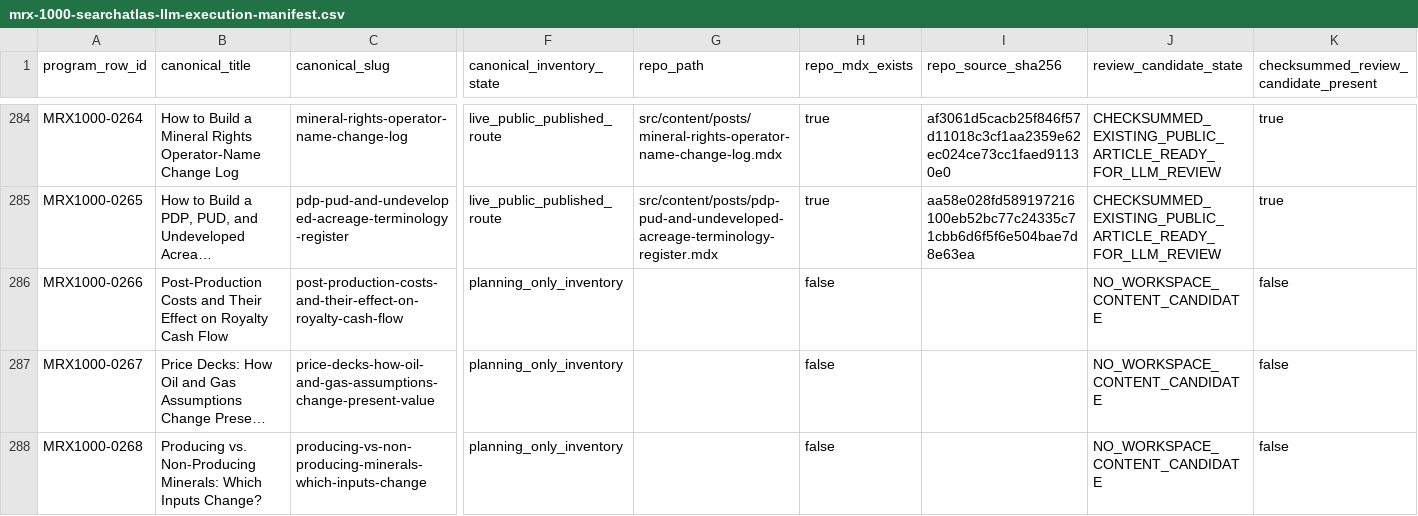
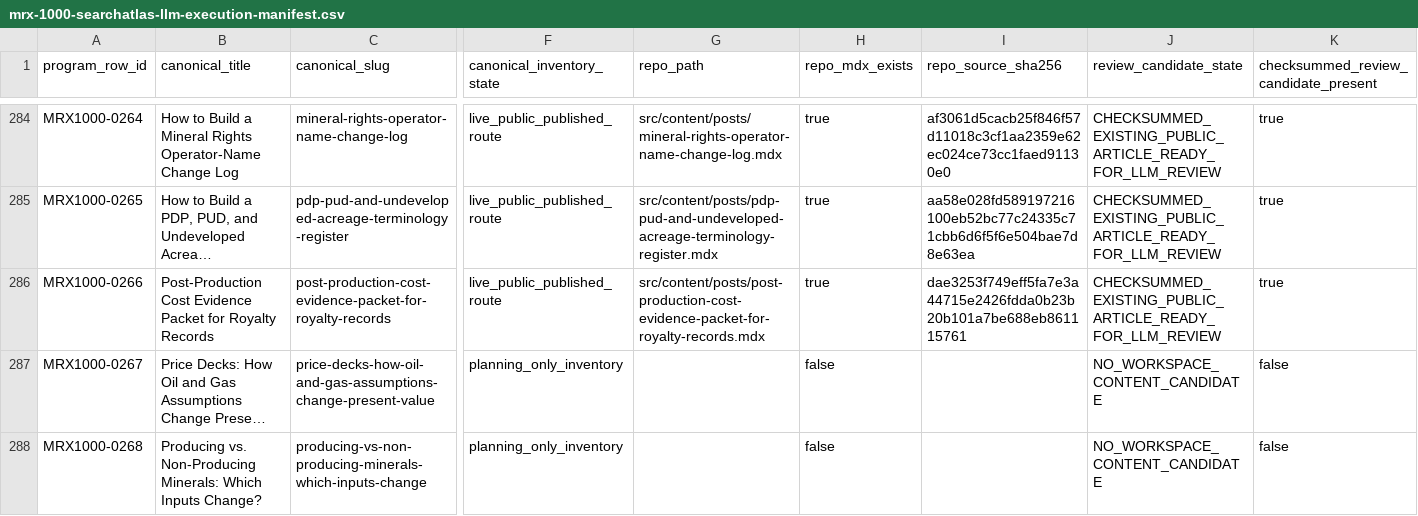
Before and after one commit to underwriter-MXC/mrx, a CSV file: config/mrx-1000-searchatlas-llm-execution-manifest.csv, drawn as a sheet; only a part is shown, gaps mark what is left out; long unchanged cells end in …; the diff covers the shown part only; the diff names each change by its address in the sheet, - before the commit and + after, or states it on an @@ line.

Commit message:
feat(content): publish MRX1000 article 161

```diff
--- a/config/mrx-1000-searchatlas-llm-execution-manifest.csv
+++ b/config/mrx-1000-searchatlas-llm-execution-manifest.csv
-B286 (canonical_title): Post-Production Costs and Their Effect on Royalty Cash Flow
+B286 (canonical_title): Post-Production Cost Evidence Packet for Royalty Records
-C286 (canonical_slug): post-production-costs-and-their-effect-on-royalty-cash-flow
+C286 (canonical_slug): post-production-cost-evidence-packet-for-royalty-records
-F286 (canonical_inventory_state): planning_only_inventory
+F286 (canonical_inventory_state): live_public_published_route
-G286 (repo_path): (empty)
+G286 (repo_path): src/content/posts/post-production-cost-evidence-packet-for-royalty-records.mdx
-H286 (repo_mdx_exists): false
+H286 (repo_mdx_exists): true
-I286 (repo_source_sha256): (empty)
+I286 (repo_source_sha256): dae3253f749eff5fa7e3a44715e2426fdda0b23b20b101a7be688eb861115761
-J286 (review_candidate_state): NO_WORKSPACE_CONTENT_CANDIDATE
+J286 (review_candidate_state): CHECKSUMMED_EXISTING_PUBLIC_ARTICLE_READY_FOR_LLM_REVIEW
-K286: false
+K286: true
```
Also changed, not shown: 7 edited cells elsewhere in this file, 22 other files.
